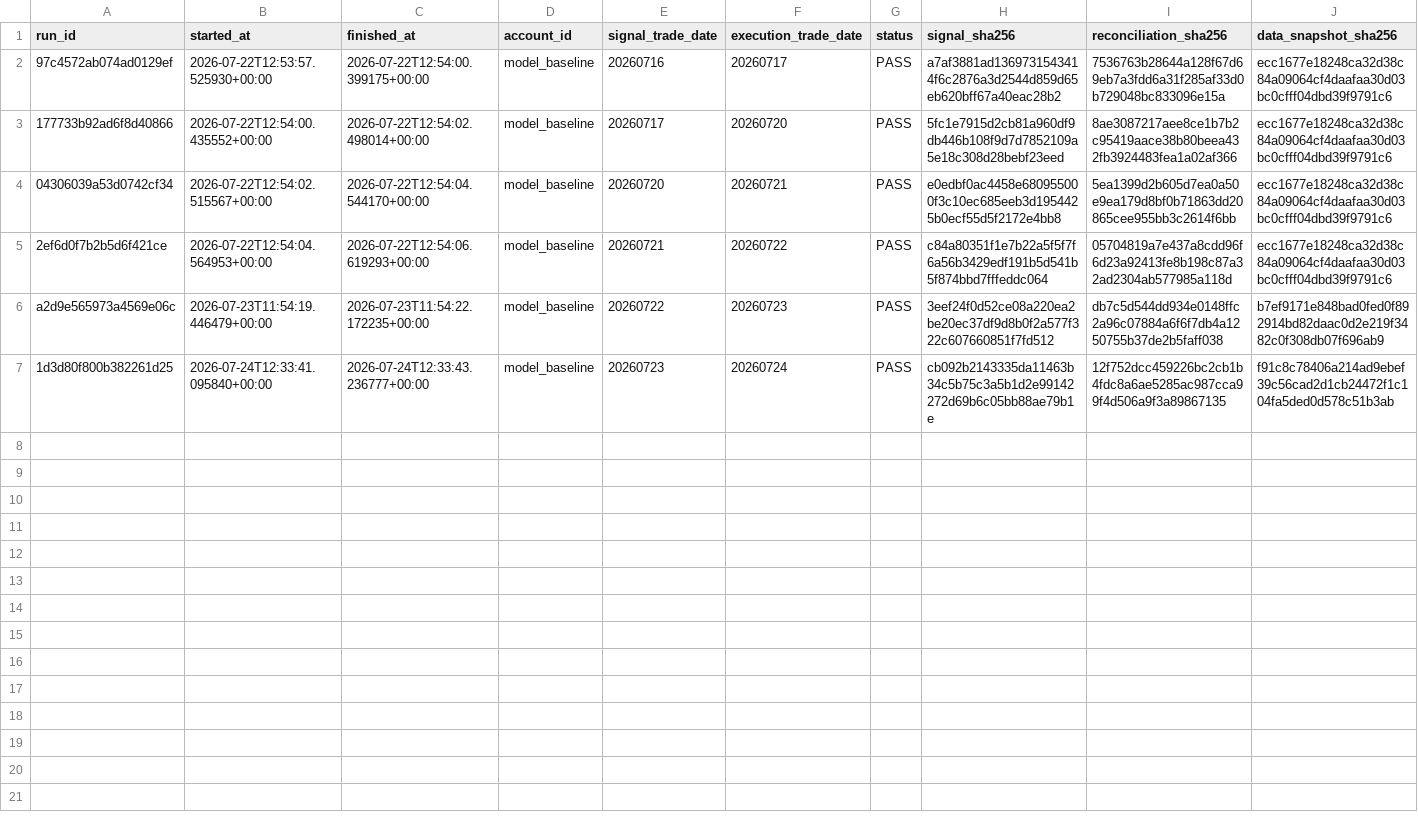
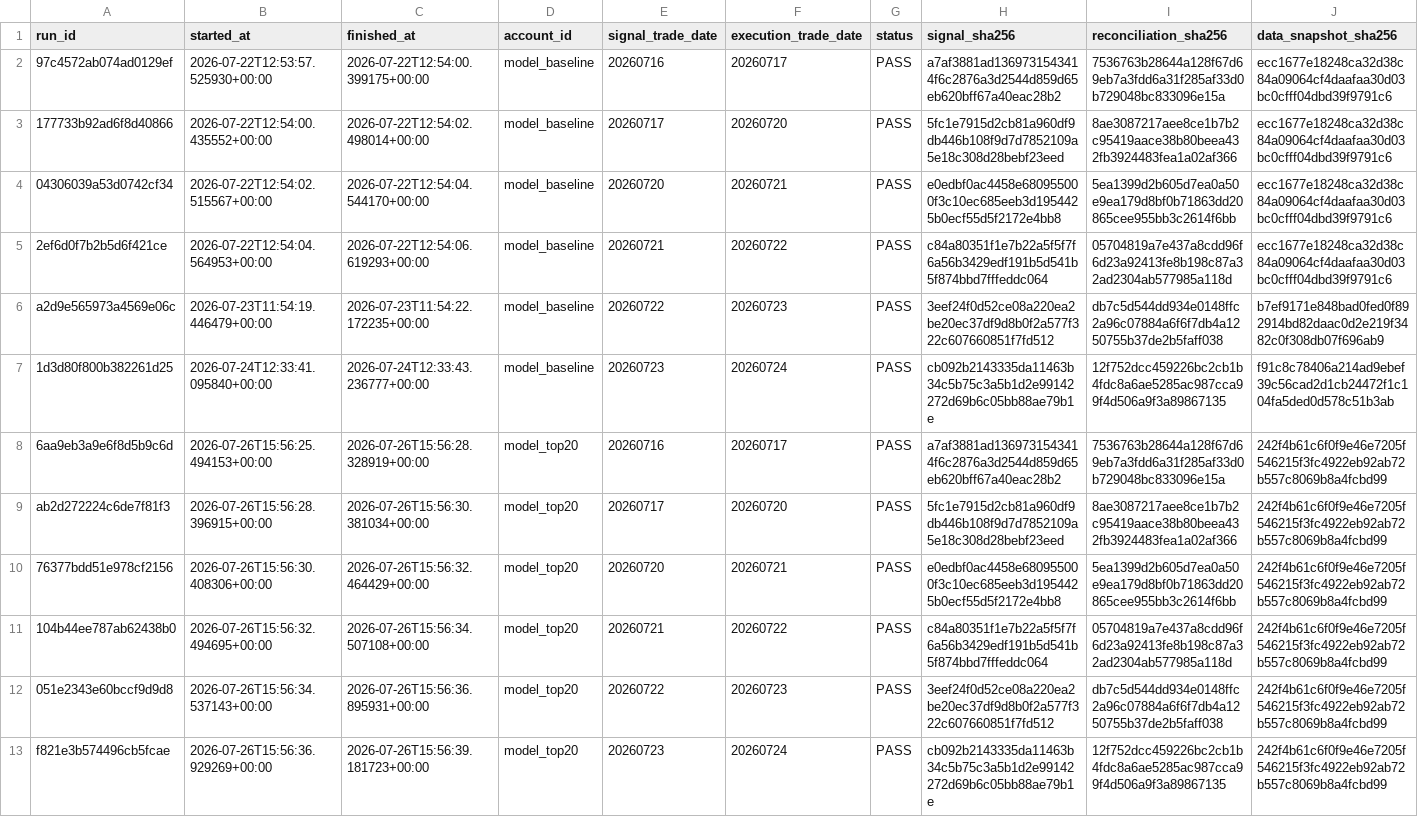
Before and after one commit to qiang0723/shaiwei, a CSV file: ledger/paper_runs.csv, drawn as a sheet; only a part is shown; rows hold the shown columns only; the diff names each change by its address in the sheet, - before the commit and + after, or states it on an @@ line.

Commit message:
docs: accept Top20 paper account backfill

```diff
--- a/ledger/paper_runs.csv
+++ b/ledger/paper_runs.csv
+row 8: 6aa9eb3a9e6f8d5b9c6d | 2026-07-26T15:56:25.494153+00:00 | 2026-07-26T15:56:28.328919+00:00 | model_top20 | 20260716 | 20260717 | PASS | a7af3881ad1369731543414f6c2876a3d2544d859d65eb620bff67a40eac28b2 | 7536763b28644a128f67d69eb7a3fdd6a31f285af33d0b729048bc833096e15a | 242f4b61c6f0f9e46e7205f546215f3fc4922eb92ab72b557c8069b8a4fcbd99
+row 9: ab2d272224c6de7f81f3 | 2026-07-26T15:56:28.396915+00:00 | 2026-07-26T15:56:30.381034+00:00 | model_top20 | 20260717 | 20260720 | PASS | 5fc1e7915d2cb81a960df9db446b108f9d7d7852109a5e18c308d28bebf23eed | 8ae3087217aee8ce1b7b2c95419aace38b80beea432fb3924483fea1a02af366 | 242f4b61c6f0f9e46e7205f546215f3fc4922eb92ab72b557c8069b8a4fcbd99
+row 10: 76377bdd51e978cf2156 | 2026-07-26T15:56:30.408306+00:00 | 2026-07-26T15:56:32.464429+00:00 | model_top20 | 20260720 | 20260721 | PASS | e0edbf0ac4458e680955000f3c10ec685eeb3d1954425b0ecf55d5f2172e4bb8 | 5ea1399d2b605d7ea0a50e9ea179d8bf0b71863dd20865cee955bb3c2614f6bb | 242f4b61c6f0f9e46e7205f546215f3fc4922eb92ab72b557c8069b8a4fcbd99
+row 11: 104b44ee787ab62438b0 | 2026-07-26T15:56:32.494695+00:00 | 2026-07-26T15:56:34.507108+00:00 | model_top20 | 20260721 | 20260722 | PASS | c84a80351f1e7b22a5f5f7f6a56b3429edf191b5d541b5f874bbd7fffeddc064 | 05704819a7e437a8cdd96f6d23a92413fe8b198c87a32ad2304ab577985a118d | 242f4b61c6f0f9e46e7205f546215f3fc4922eb92ab72b557c8069b8a4fcbd99
+row 12: 051e2343e60bccf9d9d8 | 2026-07-26T15:56:34.537143+00:00 | 2026-07-26T15:56:36.895931+00:00 | model_top20 | 20260722 | 20260723 | PASS | 3eef24f0d52ce08a220ea2be20ec37df9d8b0f2a577f322c607660851f7fd512 | db7c5d544dd934e0148ffc2a96c07884a6f6f7db4a1250755b37de2b5faff038 | 242f4b61c6f0f9e46e7205f546215f3fc4922eb92ab72b557c8069b8a4fcbd99
+row 13: f821e3b574496cb5fcae | 2026-07-26T15:56:36.929269+00:00 | 2026-07-26T15:56:39.181723+00:00 | model_top20 | 20260723 | 20260724 | PASS | cb092b2143335da11463b34c5b75c3a5b1d2e99142272d69b6c05bb88ae79b1e | 12f752dcc459226bc2cb1b4fdc8a6ae5285ac987cca99f4d506a9f3a89867135 | 242f4b61c6f0f9e46e7205f546215f3fc4922eb92ab72b557c8069b8a4fcbd99
```
Also changed, not shown: ledger/paper_accounts.csv, 5 other files.
